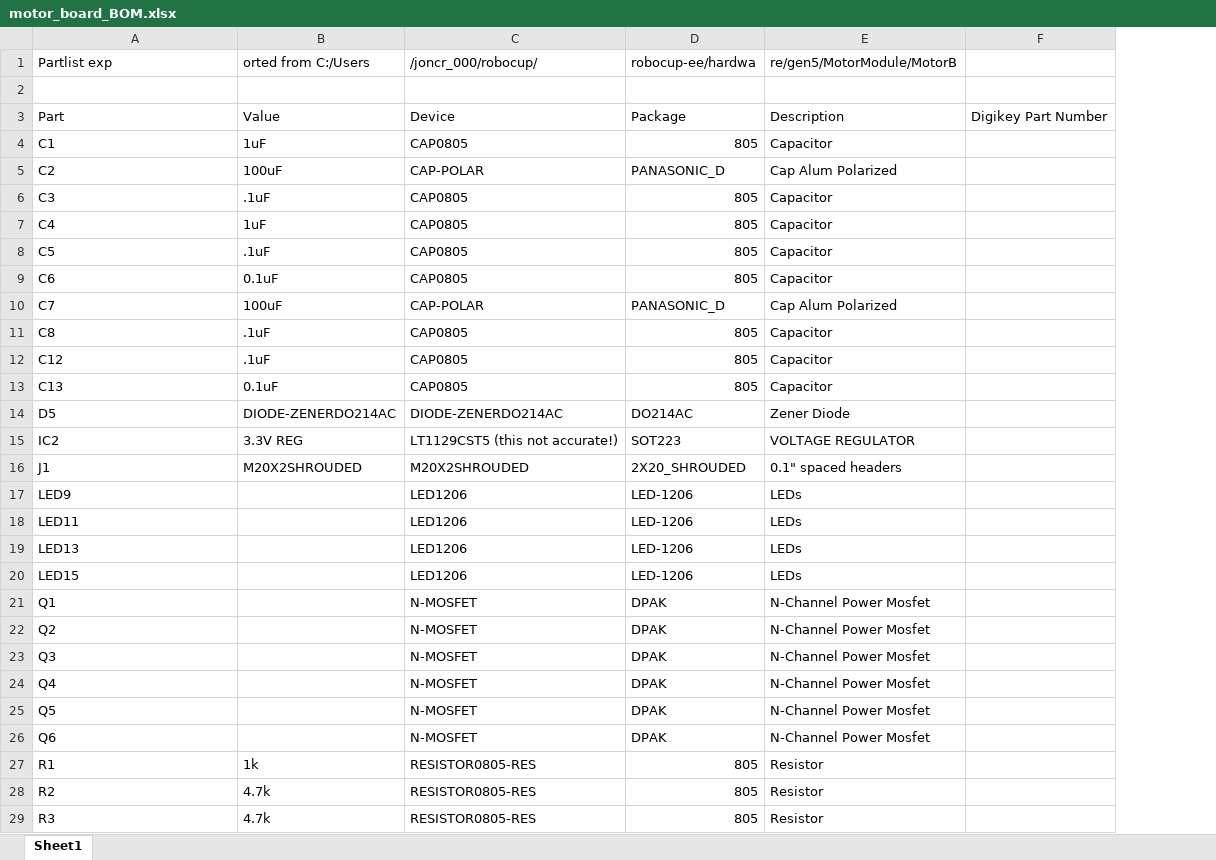
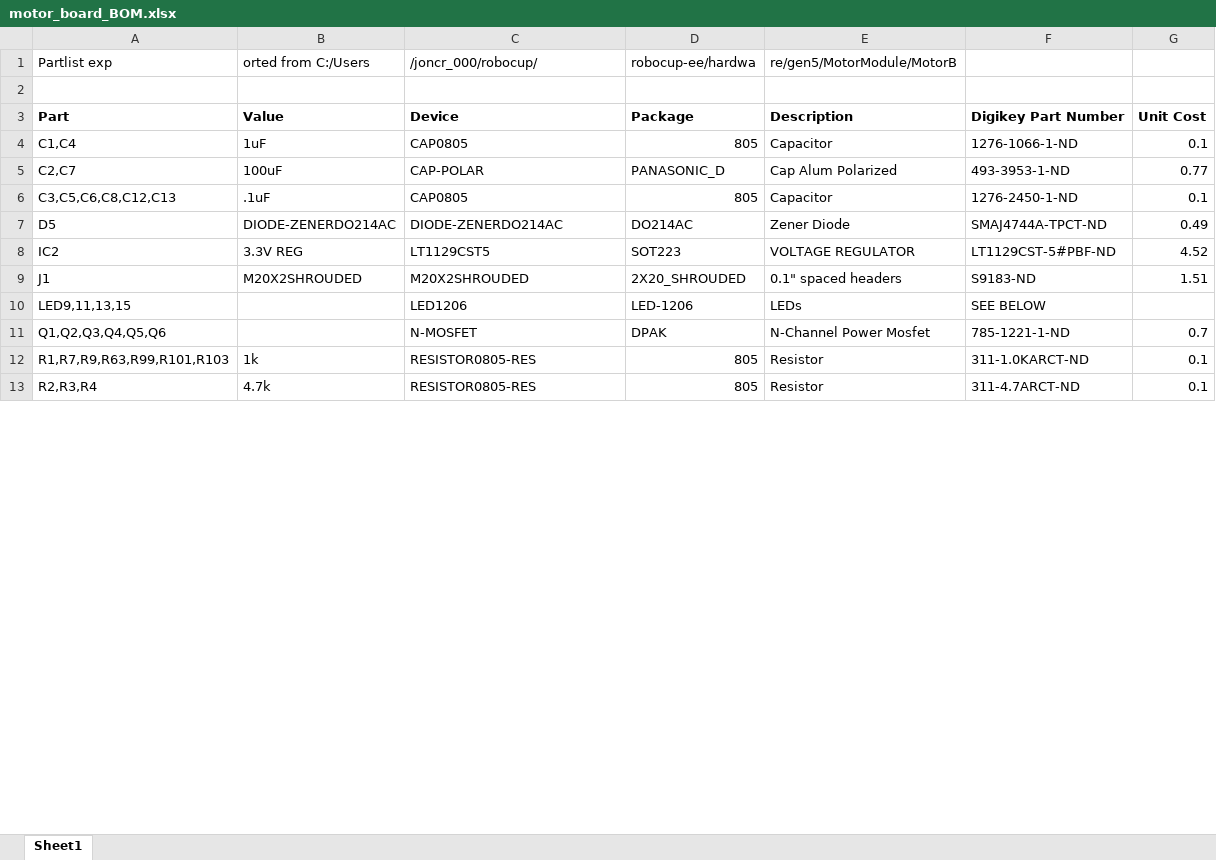
Before and after one commit to rfccambridge/robocup-ee, an Excel workbook: hardware/gen5/MotorModule/motor_board_BOM.xlsx, sheet Sheet1, drawn as a sheet; only a part is shown; values as stored, in another font and other column widths than the file's, no borders; removed rows and columns are numbered as before the commit, all else as after; the diff covers the shown part only; the diff names each change by its address in the sheet, - before the commit and + after, or states it on an @@ line.

```diff
--- a/hardware/gen5/MotorModule/motor_board_BOM.xlsx (sheet Sheet1)
+++ b/hardware/gen5/MotorModule/motor_board_BOM.xlsx (sheet Sheet1)
-column F, row 3: Digikey Part Number
+column F, rows 3-13: Digikey Part Number | 1276-1066-1-ND | 493-3953-1-ND | 1276-2450-1-ND | SMAJ4744A-TPCT-ND | LT1129CST-5#PBF-ND | S9183-ND | SEE BELOW | 785-1221-1-ND | 311-1.0KARCT-ND | 311-4.7ARCT-ND
+column G, rows 3-13: Unit Cost | 0.1 | 0.77 | 0.1 | 0.49 | 4.52 | 1.51 |  | 0.7 | 0.1 | 0.1
-A3:E3 bold: off
+A3:E3 bold: on
-A4: C1
+A4: C1,C4
-A5: C2
+A5: C2,C7
-row 6: C3 | .1uF | CAP0805 | 805 | Capacitor
-row 7: C4 | 1uF | CAP0805 | 805 | Capacitor
-row 8: C5 | .1uF | CAP0805 | 805 | Capacitor
-row 9: C6 | 0.1uF | CAP0805 | 805 | Capacitor
-row 10: C7 | 100uF | CAP-POLAR | PANASONIC_D | Cap Alum Polarized
-row 11: C8 | .1uF | CAP0805 | 805 | Capacitor
-A6: C12
+A6: C3,C5,C6,C8,C12,C13
-row 13: C13 | 0.1uF | CAP0805 | 805 | Capacitor
-C8: LT1129CST5 (this not accurate!)
+C8: LT1129CST5
-row 17: LED9 |  | LED1206 | LED-1206 | LEDs
-A10: LED11
+A10: LED9,11,13,15
-row 19: LED13 |  | LED1206 | LED-1206 | LEDs
-row 20: LED15 |  | LED1206 | LED-1206 | LEDs
-A11: Q1
+A11: Q1,Q2,Q3,Q4,Q5,Q6
-row 22: Q2 |  | N-MOSFET | DPAK | N-Channel Power Mosfet
-row 23: Q3 |  | N-MOSFET | DPAK | N-Channel Power Mosfet
-row 24: Q4 |  | N-MOSFET | DPAK | N-Channel Power Mosfet
-row 25: Q5 |  | N-MOSFET | DPAK | N-Channel Power Mosfet
-row 26: Q6 |  | N-MOSFET | DPAK | N-Channel Power Mosfet
-A12: R1
+A12: R1,R7,R9,R63,R99,R101,R103
-A13: R2
+A13: R2,R3,R4
-row 29: R3 | 4.7k | RESISTOR0805-RES | 805 | Resistor
```
Also changed, not shown: 10 added rows, 13 removed rows and 2 edited cells elsewhere in this sheet, hardware/gen5/ControlBoard/control_board_BOM.xlsx.
